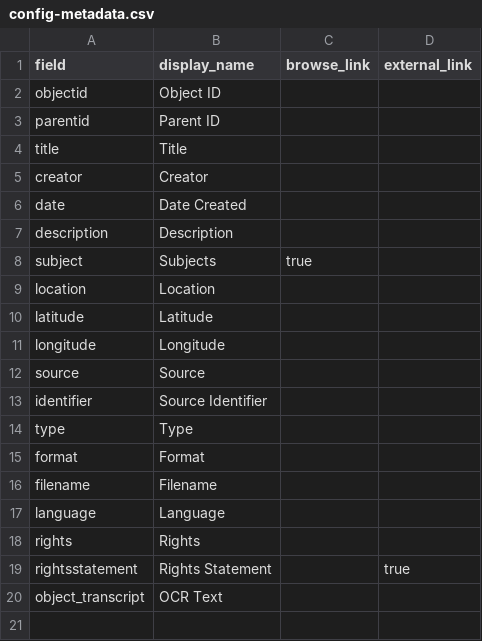
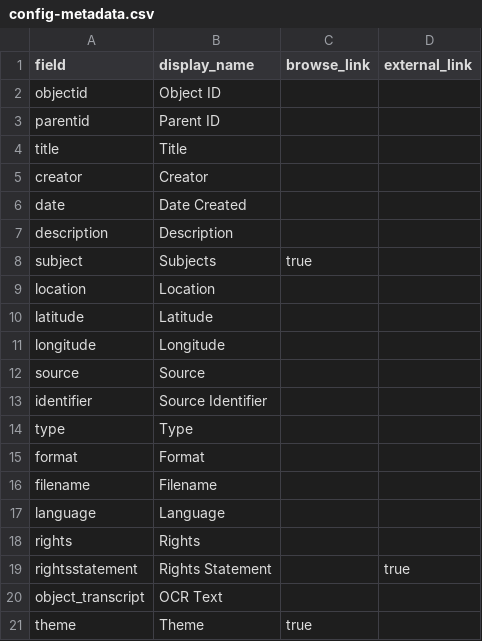
Before and after one commit to JankMajesty/VDT_CBtest, a CSV file: _data/config-metadata.csv, drawn as a sheet.

```diff
--- a/_data/config-metadata.csv
+++ b/_data/config-metadata.csv
@@ -20 +20,2 @@ rightsstatement,Rights Statement,,true
 object_transcript,OCR Text,
+theme,Theme,true,
```
Also changed, not shown: _data/VDT_metadata.csv, 6 other files.
